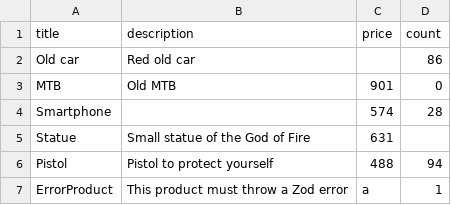
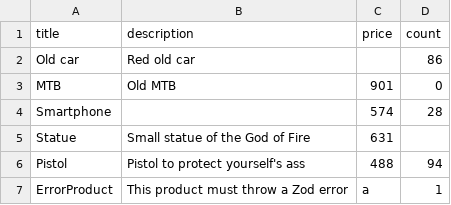
Before and after one commit to CarphatianSnake/nodejs-aws-shop-backend, a CSV file: src/mock/test.csv, drawn as a sheet.

```diff
--- a/src/mock/test.csv
+++ b/src/mock/test.csv
@@ -5,3 +5,3 @@ Smartphone,,574,28
 Statue,Small statue of the God of Fire,631,
-Pistol,Pistol to protect yourself,488,94
+Pistol,Pistol to protect yourself's ass,488,94
 ErrorProduct,This product must throw a Zod error,a,1
```
Also changed, not shown: 7 other files.
